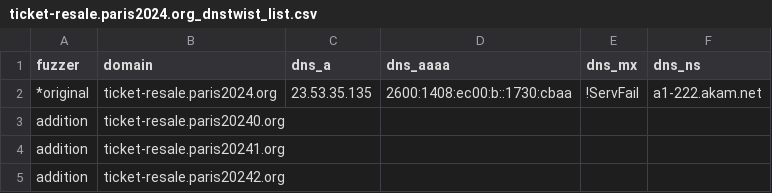
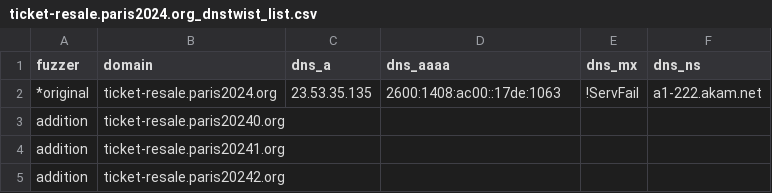
Before and after one commit to onlyforbakup/awesome-lists, a CSV file: Lists/DNSTWIST/ticket-resale.paris2024.org_dnstwist_list.csv, drawn as a sheet; only a part is shown; the diff covers the shown part only.

```diff
--- a/Lists/DNSTWIST/ticket-resale.paris2024.org_dnstwist_list.csv
+++ b/Lists/DNSTWIST/ticket-resale.paris2024.org_dnstwist_list.csv
@@ -1,3 +1,3 @@
 fuzzer,domain,dns_a,dns_aaaa,dns_mx,dns_ns
-*original,ticket-resale.paris2024.org,23.53.35.135,2600:1408:ec00:b::1730:cbaa,!ServFail,a1-222.akam.net
+*original,ticket-resale.paris2024.org,23.53.35.135,2600:1408:ac00::17de:1063,!ServFail,a1-222.akam.net
 addition,ticket-resale.paris20240.org,,,,
```
Also changed, not shown: 7 moved rows elsewhere in this file, Lists/DNSTWIST/crowdstrike.com_dnstwist_list.csv, Lists/DNSTWIST/developer.microsoft.com_dnstwist_list.csv, 8 other files.
